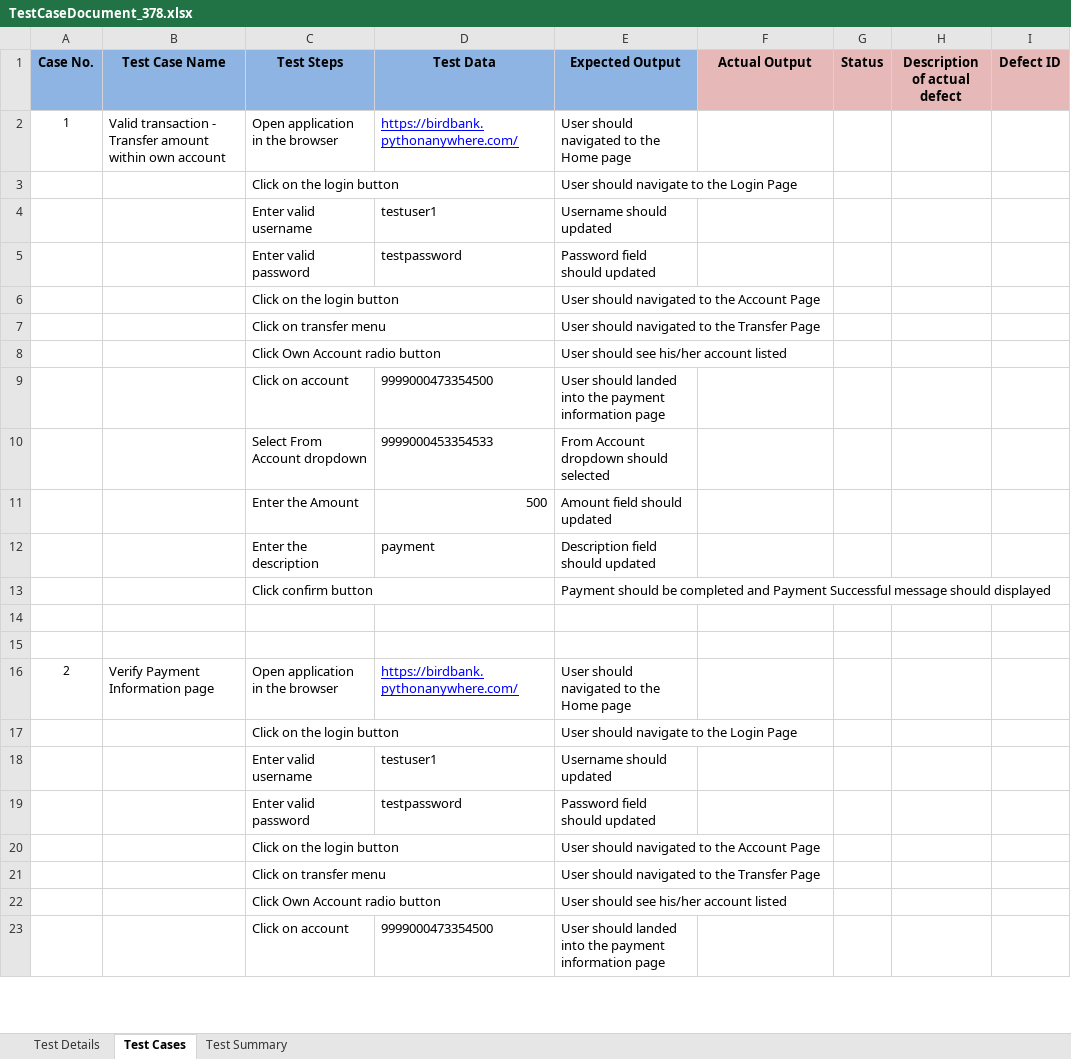
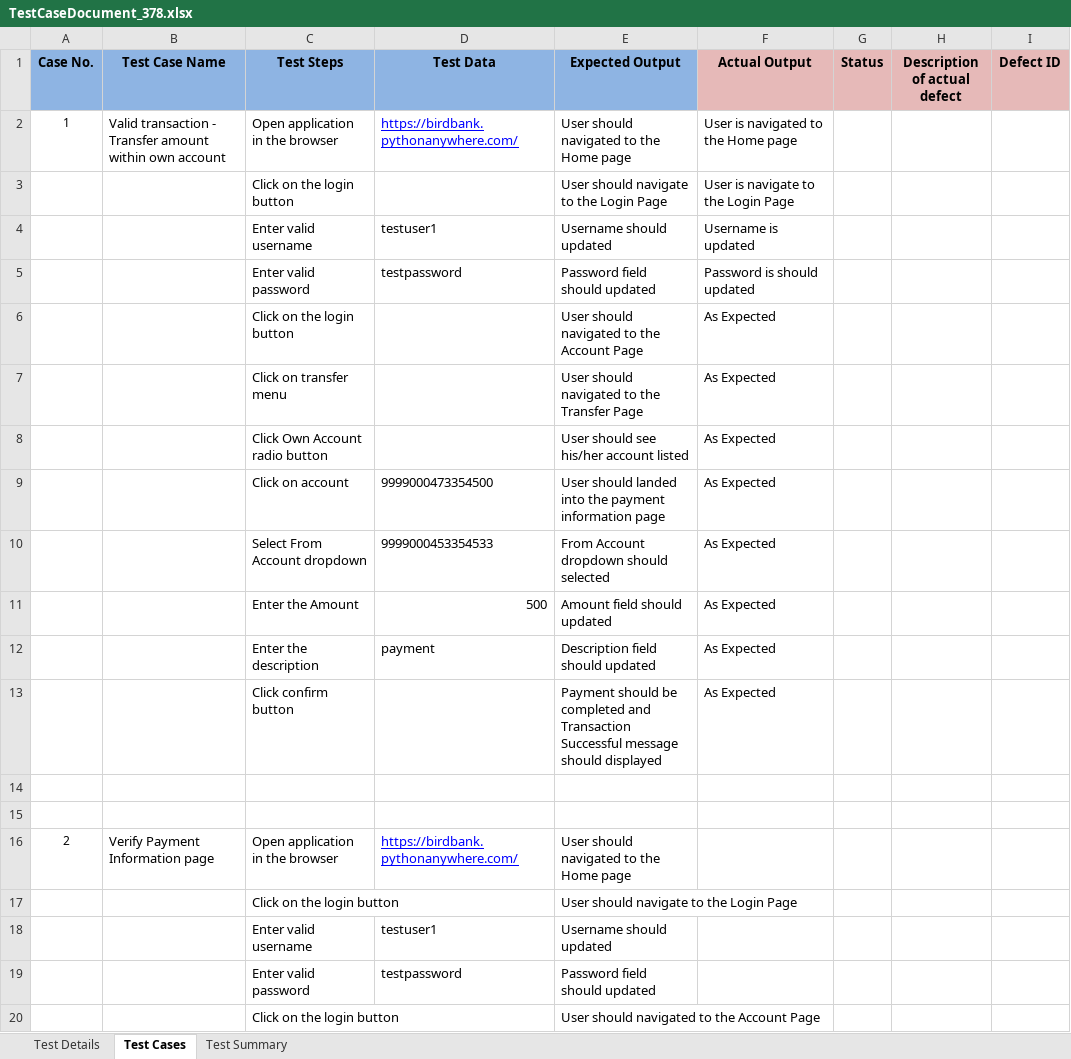
Before and after one commit to naveens33/manual_testing, an Excel workbook: documents/TestCaseDocument_378.xlsx, sheet Test Cases, drawn as a sheet; only a part is shown; the shorter side is filled out with more unchanged rows; values as stored, in another font and other column widths than the file's, no borders; conditional formats not drawn; the diff names each change by its address in the sheet, - before the commit and + after, or states it on an @@ line.

```diff
--- a/documents/TestCaseDocument_378.xlsx (sheet Test Cases)
+++ b/documents/TestCaseDocument_378.xlsx (sheet Test Cases)
-F2 (Actual Output): (empty)
+F2 (Actual Output): User is navigated to the Home page
-F3 (Actual Output): (empty)
+F3 (Actual Output): User is navigate to the Login Page
-F4 (Actual Output): (empty)
+F4 (Actual Output): Username is updated
-F5 (Actual Output): (empty)
+F5 (Actual Output): Password is should updated
-F6:F13 (Actual Output): (empty)
+F6:F13 (Actual Output): As Expected
-E13 (Expected Output): …completed and Payment Successful message…
+E13 (Expected Output): …completed and Transaction Successful message…
```
Also changed, not shown: documents/TestCaseDocument_379.xlsx, 2 other files.
